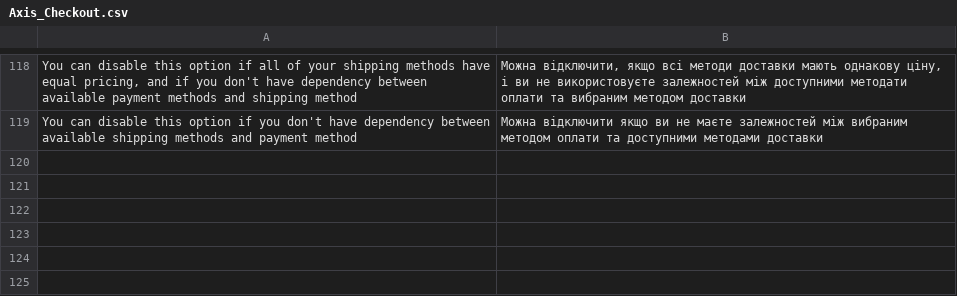
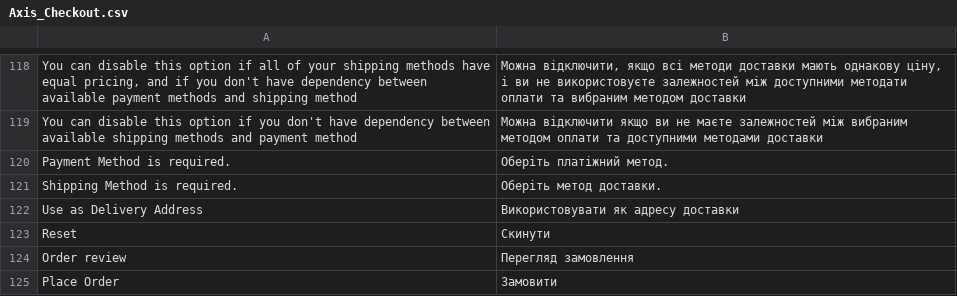
Before and after one commit to axis/axiscommerce, a CSV file: app/locale/uk_UA/Axis_Checkout.csv, drawn as a sheet; only a part is shown, gaps mark what is left out; the diff names each change by its address in the sheet, - before the commit and + after, or states it on an @@ line.

Commit message:
Missing translations added

```diff
--- a/app/locale/uk_UA/Axis_Checkout.csv
+++ b/app/locale/uk_UA/Axis_Checkout.csv
+row 120: Payment Method is required. | Оберіть платіжний метод.
+row 121: Shipping Method is required. | Оберіть метод доставки.
+row 122: Use as Delivery Address | Використовувати як адресу доставки
+row 123: Reset | Скинути
+row 124: Order review | Перегляд замовлення
+row 125: Place Order | Замовити
```
Also changed, not shown: app/locale/en_US/Axis_Checkout.csv, app/locale/pt_BR/Axis_Checkout.csv, 13 other files.
